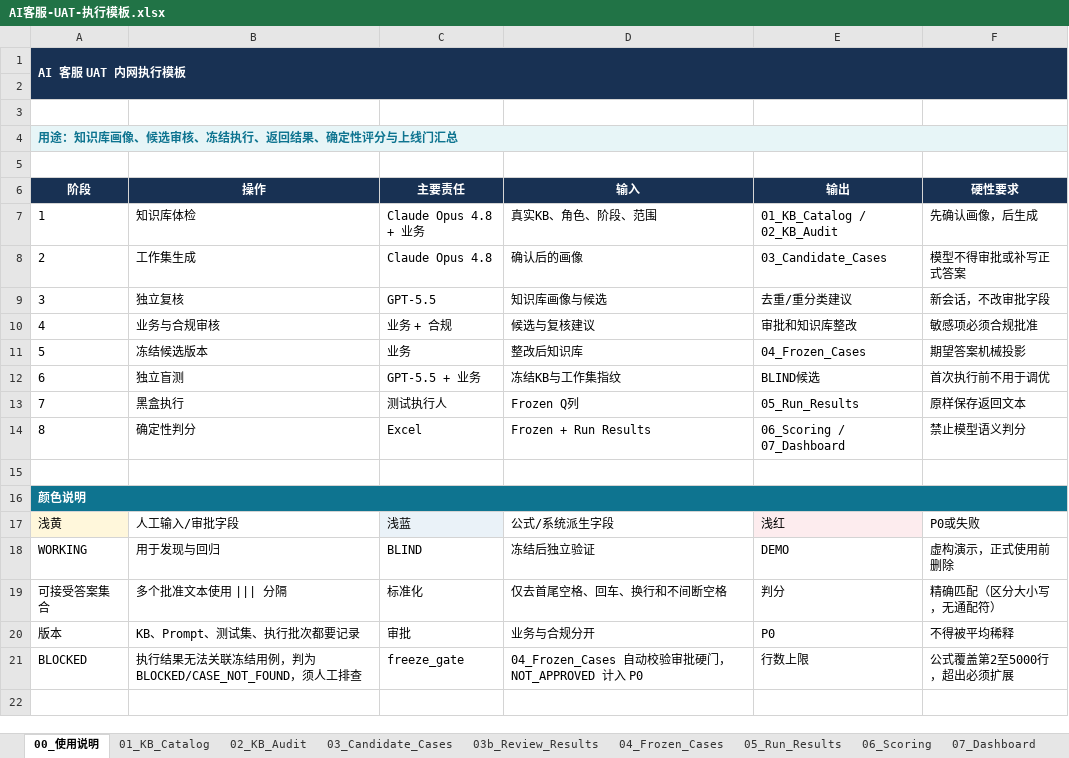
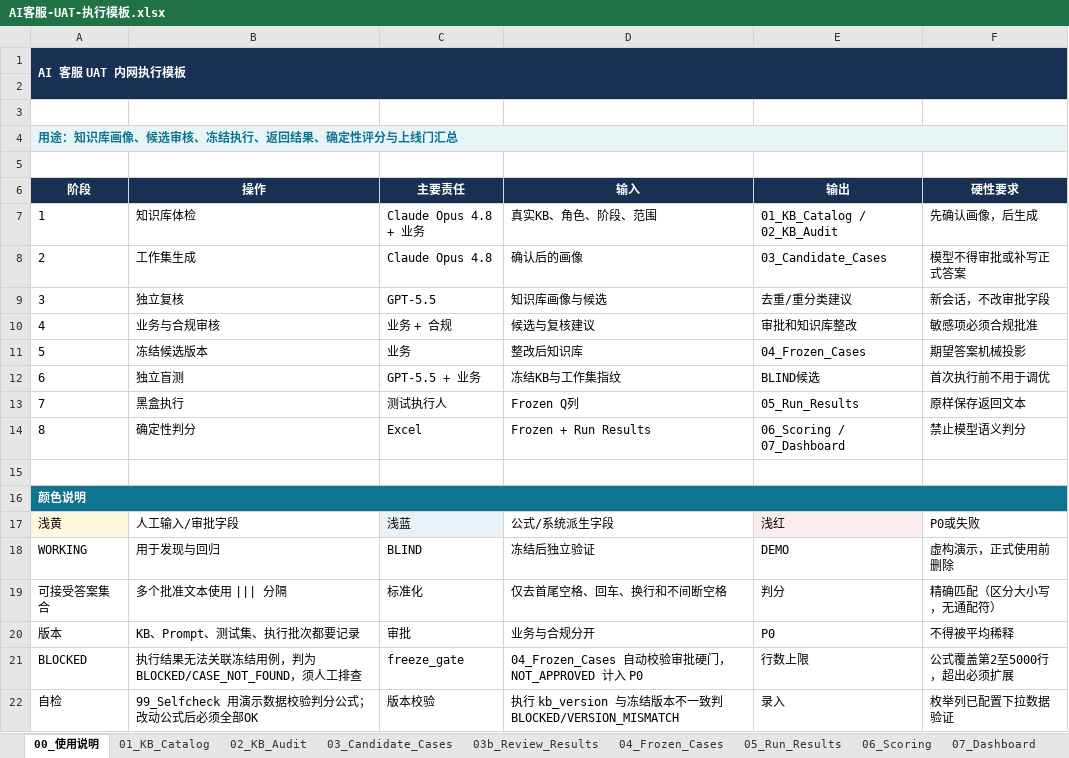
Before and after one commit to muxiawei-ai/ai-agent-project, an Excel workbook: 02-templates/AI客服-UAT-执行模板.xlsx, sheet 00_使用说明, drawn as a sheet; values as stored, in another font and other column widths than the file's, no borders; table styles not drawn; the diff names each change by its address in the sheet, - before the commit and + after, or states it on an @@ line.

```diff
--- a/02-templates/AI客服-UAT-执行模板.xlsx (sheet 00_使用说明)
+++ b/02-templates/AI客服-UAT-执行模板.xlsx (sheet 00_使用说明)
+row 22: 自检 | 99_Selfcheck 用演示数据校验判分公式；改动公式后必须全部OK | 版本校验 | 执行 kb_version 与冻结版本不一致判 BLOCKED/VERSION_MISMATCH | 录入 | 枚举列已配置下拉数据验证
```
Also changed, not shown: sheet 06_Scoring, sheet 08_Lookups, sheet 07_Dashboard, other sheet tabs, 5 other files.
